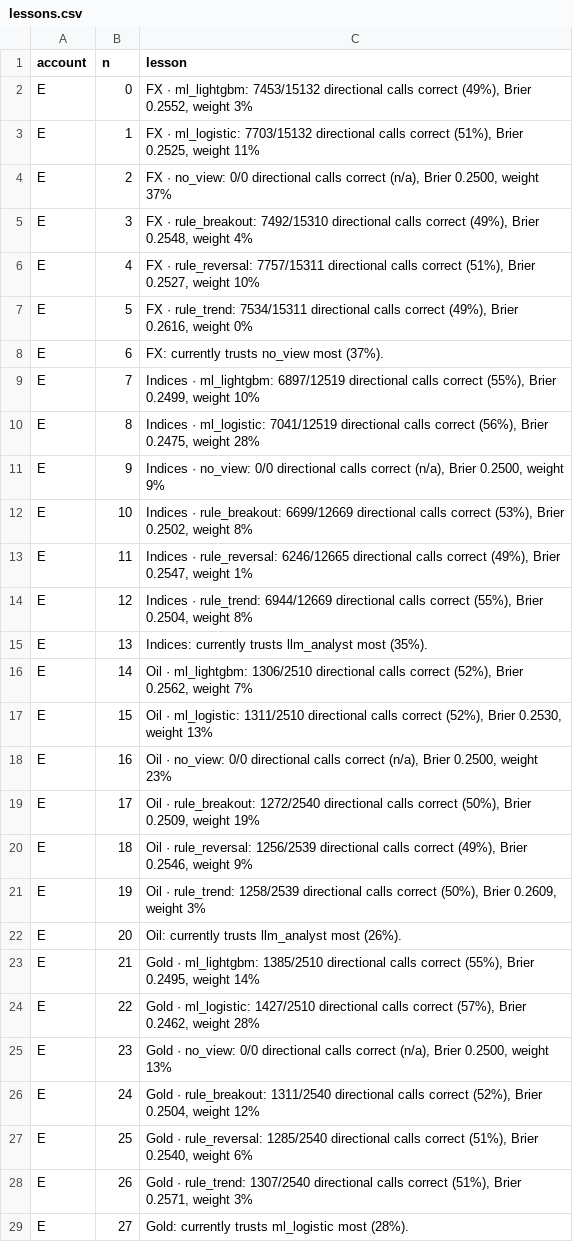
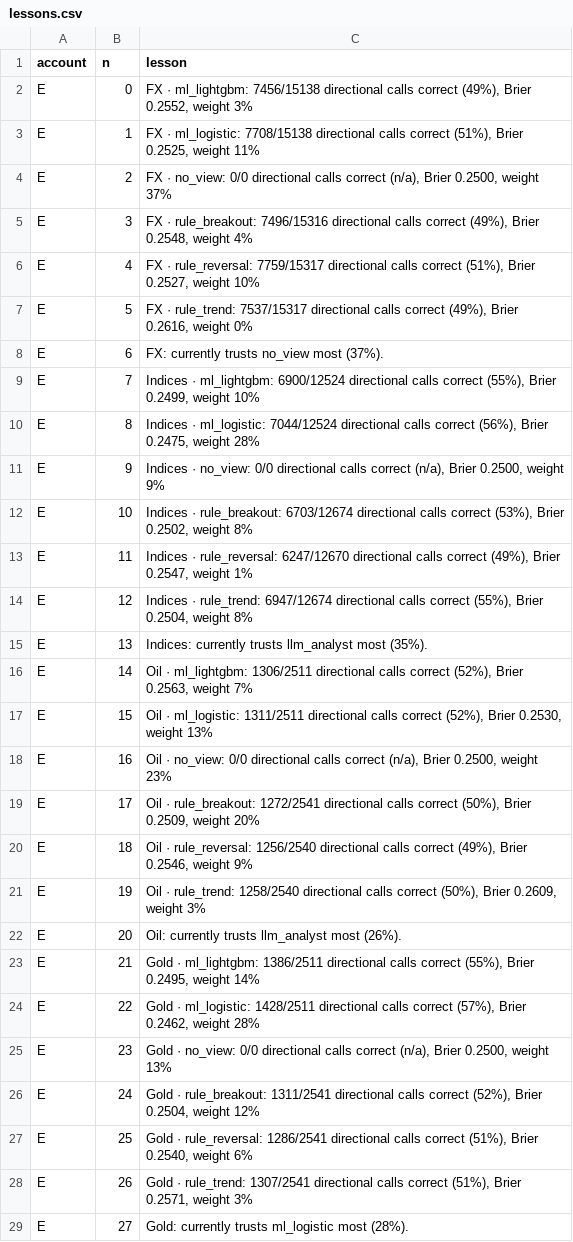
Before and after one commit to Samettutuncu33/Project-Atlantis, a CSV file: live/out/lessons.csv, drawn as a sheet; only a part is shown; the diff covers the shown part only.

```diff
--- a/live/out/lessons.csv
+++ b/live/out/lessons.csv
@@ -1,29 +1,29 @@
 account,n,lesson
-E,0,"FX · ml_lightgbm: 7453/15132 directional calls correct (49%), Brier 0.2552, weight 3%"
-E,1,"FX · ml_logistic: 7703/15132 directional calls correct (51%), Brier 0.2525, weight 11%"
+E,0,"FX · ml_lightgbm: 7456/15138 directional calls correct (49%), Brier 0.2552, weight 3%"
+E,1,"FX · ml_logistic: 7708/15138 directional calls correct (51%), Brier 0.2525, weight 11%"
 E,2,"FX · no_view: 0/0 directional calls correct (n/a), Brier 0.2500, weight 37%"
-E,3,"FX · rule_breakout: 7492/15310 directional calls correct (49%), Brier 0.2548, weight 4%"
-E,4,"FX · rule_reversal: 7757/15311 directional calls correct (51%), Brier 0.2527, weight 10%"
-E,5,"FX · rule_trend: 7534/15311 directional calls correct (49%), Brier 0.2616, weight 0%"
+E,3,"FX · rule_breakout: 7496/15316 directional calls correct (49%), Brier 0.2548, weight 4%"
+E,4,"FX · rule_reversal: 7759/15317 directional calls correct (51%), Brier 0.2527, weight 10%"
+E,5,"FX · rule_trend: 7537/15317 directional calls correct (49%), Brier 0.2616, weight 0%"
 E,6,FX: currently trusts no_view most (37%).
-E,7,"Indices · ml_lightgbm: 6897/12519 directional calls correct (55%), Brier 0.2499, weight 10%"
-E,8,"Indices · ml_logistic: 7041/12519 directional calls correct (56%), Brier 0.2475, weight 28%"
+E,7,"Indices · ml_lightgbm: 6900/12524 directional calls correct (55%), Brier 0.2499, weight 10%"
+E,8,"Indices · ml_logistic: 7044/12524 directional calls correct (56%), Brier 0.2475, weight 28%"
 E,9,"Indices · no_view: 0/0 directional calls correct (n/a), Brier 0.2500, weight 9%"
-E,10,"Indices · rule_breakout: 6699/12669 directional calls correct (53%), Brier 0.2502, weight 8%"
-E,11,"Indices · rule_reversal: 6246/12665 directional calls correct (49%), Brier 0.2547, weight 1%"
-E,12,"Indices · rule_trend: 6944/12669 directional calls correct (55%), Brier 0.2504, weight 8%"
+E,10,"Indices · rule_breakout: 6703/12674 directional calls correct (53%), Brier 0.2502, weight 8%"
+E,11,"Indices · rule_reversal: 6247/12670 directional calls correct (49%), Brier 0.2547, weight 1%"
+E,12,"Indices · rule_trend: 6947/12674 directional calls correct (55%), Brier 0.2504, weight 8%"
 E,13,Indices: currently trusts llm_analyst most (35%).
-E,14,"Oil · ml_lightgbm: 1306/2510 directional calls correct (52%), Brier 0.2562, weight 7%"
-E,15,"Oil · ml_logistic: 1311/2510 directional calls correct (52%), Brier 0.2530, weight 13%"
+E,14,"Oil · ml_lightgbm: 1306/2511 directional calls correct (52%), Brier 0.2563, weight 7%"
+E,15,"Oil · ml_logistic: 1311/2511 directional calls correct (52%), Brier 0.2530, weight 13%"
 E,16,"Oil · no_view: 0/0 directional calls correct (n/a), Brier 0.2500, weight 23%"
-E,17,"Oil · rule_breakout: 1272/2540 directional calls correct (50%), Brier 0.2509, weight 19%"
-E,18,"Oil · rule_reversal: 1256/2539 directional calls correct (49%), Brier 0.2546, weight 9%"
-E,19,"Oil · rule_trend: 1258/2539 directional calls correct (50%), Brier 0.2609, weight 3%"
+E,17,"Oil · rule_breakout: 1272/2541 directional calls correct (50%), Brier 0.2509, weight 20%"
+E,18,"Oil · rule_reversal: 1256/2540 directional calls correct (49%), Brier 0.2546, weight 9%"
+E,19,"Oil · rule_trend: 1258/2540 directional calls correct (50%), Brier 0.2609, weight 3%"
 E,20,Oil: currently trusts llm_analyst most (26%).
-E,21,"Gold · ml_lightgbm: 1385/2510 directional calls correct (55%), Brier 0.2495, weight 14%"
-E,22,"Gold · ml_logistic: 1427/2510 directional calls correct (57%), Brier 0.2462, weight 28%"
+E,21,"Gold · ml_lightgbm: 1386/2511 directional calls correct (55%), Brier 0.2495, weight 14%"
+E,22,"Gold · ml_logistic: 1428/2511 directional calls correct (57%), Brier 0.2462, weight 28%"
 E,23,"Gold · no_view: 0/0 directional calls correct (n/a), Brier 0.2500, weight 13%"
-E,24,"Gold · rule_breakout: 1311/2540 directional calls correct (52%), Brier 0.2504, weight 12%"
-E,25,"Gold · rule_reversal: 1285/2540 directional calls correct (51%), Brier 0.2540, weight 6%"
-E,26,"Gold · rule_trend: 1307/2540 directional calls correct (51%), Brier 0.2571, weight 3%"
+E,24,"Gold · rule_breakout: 1311/2541 directional calls correct (52%), Brier 0.2504, weight 12%"
+E,25,"Gold · rule_reversal: 1286/2541 directional calls correct (51%), Brier 0.2540, weight 6%"
+E,26,"Gold · rule_trend: 1307/2541 directional calls correct (51%), Brier 0.2571, weight 3%"
 E,27,Gold: currently trusts ml_logistic most (28%).
```
Also changed, not shown: 6 added rows, 1 removed row and 51 edited cells elsewhere in this file, live/out/checks.csv, live/out/equity.csv, 17 other files.
